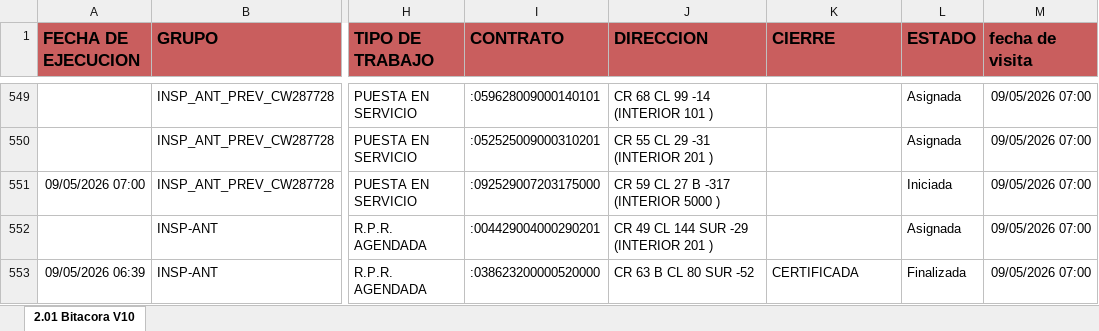
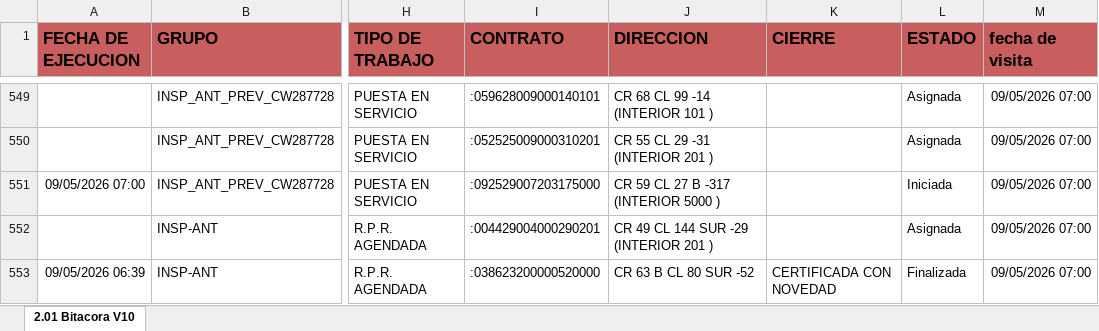
Before and after one commit to cristianchica2007z-create/dashboard-inspectores, an Excel workbook: BITACORA.xlsx, sheet 2.01 Bitacora V10, drawn as a sheet; only a part is shown, gaps mark what is left out; values as stored, in another font and other column widths than the file's, no borders; the diff covers the shown part only; the diff names each change by its address in the sheet, - before the commit and + after, or states it on an @@ line.

Commit message:
Actualización de BITACORA.xlsx por cchica

```diff
--- a/BITACORA.xlsx (sheet 2.01 Bitacora V10)
+++ b/BITACORA.xlsx (sheet 2.01 Bitacora V10)
-K553 (CIERRE): CERTIFICADA
+K553 (CIERRE): CERTIFICADA CON NOVEDAD
```
Also changed, not shown: 2 added rows and 87 edited cells elsewhere in this sheet.
